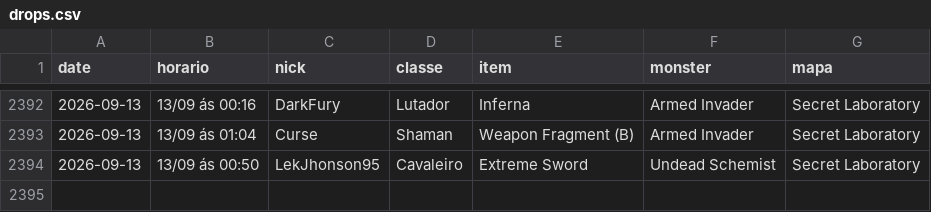
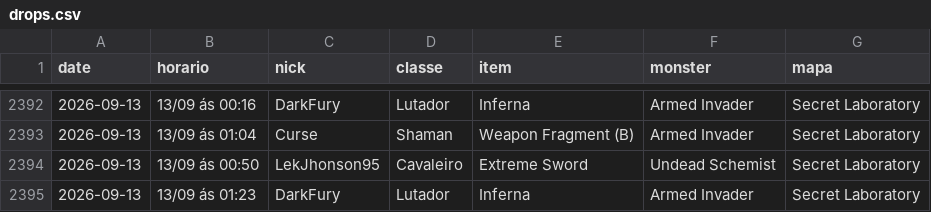
Before and after one commit to FlynMael/aorus-xp-tracker, a CSV file: data/drops.csv, drawn as a sheet; only a part is shown, gaps mark what is left out.

```diff
--- a/data/drops.csv
+++ b/data/drops.csv
@@ -2394 +2394,2 @@ date,horario,nick,classe,item,monster,mapa
 2026-09-13,13/09 ás 00:50,LekJhonson95,Cavaleiro,Extreme Sword,Undead Schemist,Secret Laboratory
+2026-09-13,13/09 ás 01:23,DarkFury,Lutador,Inferna,Armed Invader,Secret Laboratory
```
